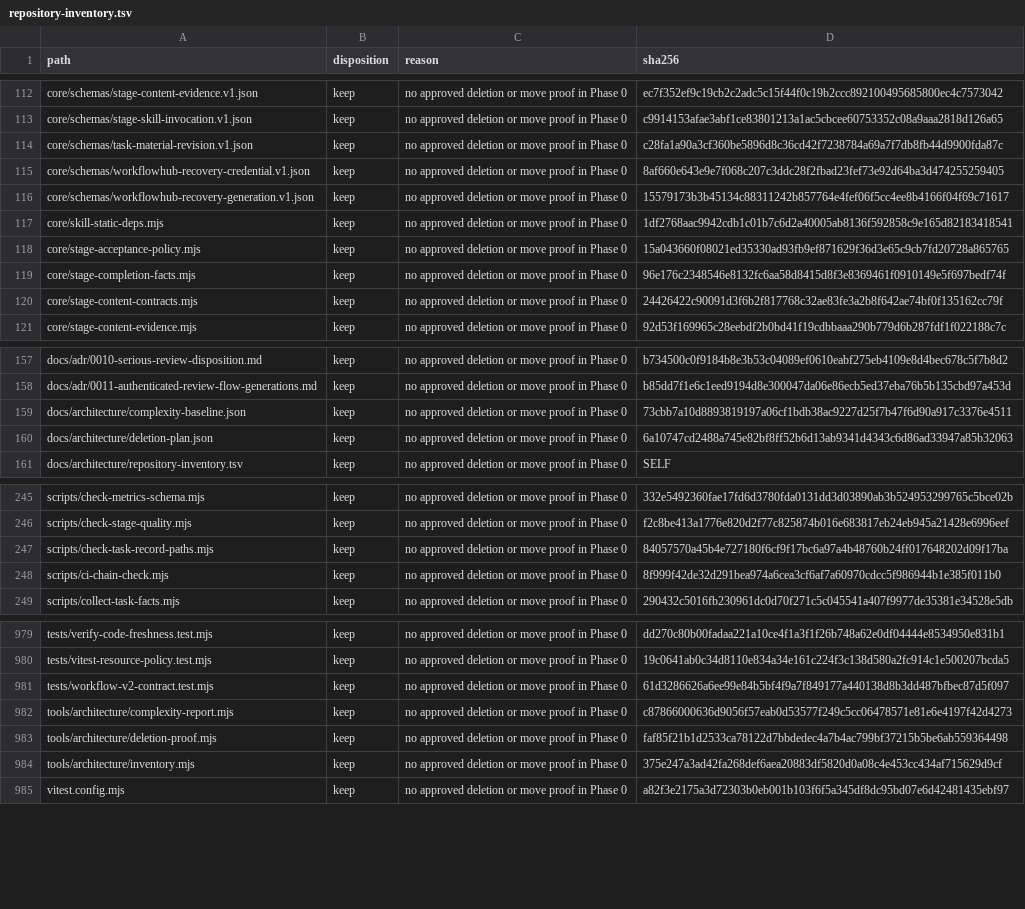
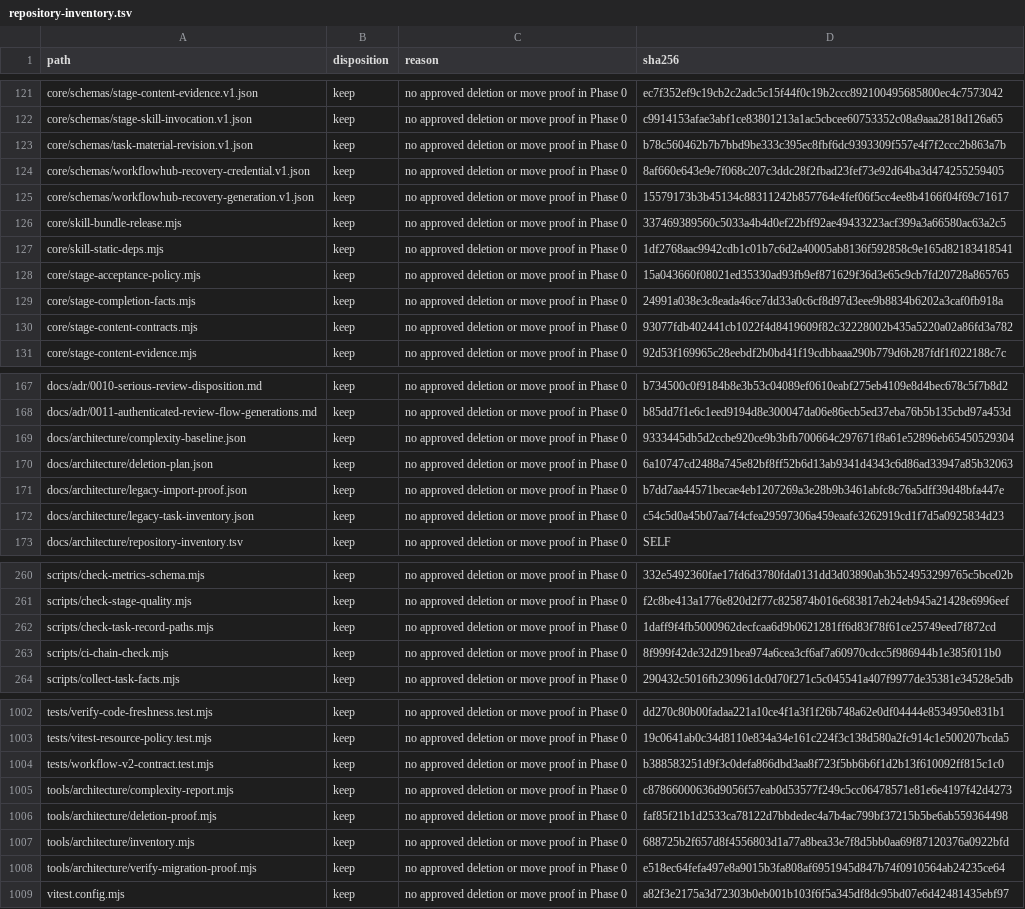
Before and after one commit to Hugh4424/workflowhub, a TSV file: docs/architecture/repository-inventory.tsv, drawn as a sheet; only a part is shown, gaps mark what is left out; the diff covers the shown part only.

Commit message:
workflowhub phase phase-3 snapshot

```diff
--- a/docs/architecture/repository-inventory.tsv
+++ b/docs/architecture/repository-inventory.tsv
@@ -113,9 +122,10 @@ core/schemas/stage-content-evidence.v1.json	keep	no approved deletion or move pr
 core/schemas/stage-skill-invocation.v1.json	keep	no approved deletion or move proof in Phase 0	c9914153afae3abf1ce83801213a1ac5cbcee60753352c08a9aaa2818d126a65
-core/schemas/task-material-revision.v1.json	keep	no approved deletion or move proof in Phase 0	c28fa1a90a3cf360be5896d8c36cd42f7238784a69a7f7db8fb44d9900fda87c
+core/schemas/task-material-revision.v1.json	keep	no approved deletion or move proof in Phase 0	b78c560462b7b7bbd9be333c395ec8fbf6dc9393309f557e4f7f2ccc2b863a7b
 core/schemas/workflowhub-recovery-credential.v1.json	keep	no approved deletion or move proof in Phase 0	8af660e643e9e7f068c207c3ddc28f2fbad23fef73e92d64ba3d474255259405
 core/schemas/workflowhub-recovery-generation.v1.json	keep	no approved deletion or move proof in Phase 0	15579173b3b45134c88311242b857764e4fef06f5cc4ee8b4166f04f69c71617
+core/skill-bundle-release.mjs	keep	no approved deletion or move proof in Phase 0	337469389560c5033a4b4d0ef22bff92ae49433223acf399a3a66580ac63a2c5
 core/skill-static-deps.mjs	keep	no approved deletion or move proof in Phase 0	1df2768aac9942cdb1c01b7c6d2a40005ab8136f592858c9e165d82183418541
 core/stage-acceptance-policy.mjs	keep	no approved deletion or move proof in Phase 0	15a043660f08021ed35330ad93fb9ef871629f36d3e65c9cb7fd20728a865765
-core/stage-completion-facts.mjs	keep	no approved deletion or move proof in Phase 0	96e176c2348546e8132fc6aa58d8415d8f3e8369461f0910149e5f697bedf74f
-core/stage-content-contracts.mjs	keep	no approved deletion or move proof in Phase 0	24426422c90091d3f6b2f817768c32ae83fe3a2b8f642ae74bf0f135162cc79f
+core/stage-completion-facts.mjs	keep	no approved deletion or move proof in Phase 0	24991a038e3c8eada46ce7dd33a0c6cf8d97d3eee9b8834b6202a3caf0fb918a
+core/stage-content-contracts.mjs	keep	no approved deletion or move proof in Phase 0	93077fdb402441cb1022f4d8419609f82c32228002b435a5220a02a86fd3a782
 core/stage-content-evidence.mjs	keep	no approved deletion or move proof in Phase 0	92d53f169965c28eebdf2b0bd41f19cdbbaaa290b779d6b287fdf1f022188c7c
@@ -158,4 +168,6 @@ docs/adr/0010-serious-review-disposition.md	keep	no approved deletion or move pr
 docs/adr/0011-authenticated-review-flow-generations.md	keep	no approved deletion or move proof in Phase 0	b85dd7f1e6c1eed9194d8e300047da06e86ecb5ed37eba76b5b135cbd97a453d
-docs/architecture/complexity-baseline.json	keep	no approved deletion or move proof in Phase 0	73cbb7a10d8893819197a06cf1bdb38ac9227d25f7b47f6d90a917c3376e4511
+docs/architecture/complexity-baseline.json	keep	no approved deletion or move proof in Phase 0	9333445db5d2ccbe920ce9b3bfb700664c297671f8a61e52896eb65450529304
 docs/architecture/deletion-plan.json	keep	no approved deletion or move proof in Phase 0	6a10747cd2488a745e82bf8ff52b6d13ab9341d4343c6d86ad33947a85b32063
+docs/architecture/legacy-import-proof.json	keep	no approved deletion or move proof in Phase 0	b7dd7aa44571becae4eb1207269a3e28b9b3461abfc8c76a5dff39d48bfa447e
+docs/architecture/legacy-task-inventory.json	keep	no approved deletion or move proof in Phase 0	c54c5d0a45b07aa7f4cfea29597306a459eaafe3262919cd1f7d5a0925834d23
 docs/architecture/repository-inventory.tsv	keep	no approved deletion or move proof in Phase 0	SELF
@@ -246,3 +261,3 @@ scripts/check-metrics-schema.mjs	keep	no approved deletion or move proof in Phas
 scripts/check-stage-quality.mjs	keep	no approved deletion or move proof in Phase 0	f2c8be413a1776e820d2f77c825874b016e683817eb24eb945a21428e6996eef
-scripts/check-task-record-paths.mjs	keep	no approved deletion or move proof in Phase 0	84057570a45b4e727180f6cf9f17bc6a97a4b48760b24ff017648202d09f17ba
+scripts/check-task-record-paths.mjs	keep	no approved deletion or move proof in Phase 0	1daff9f4fb5000962decfcaa6d9b0621281ff6d83f78f61ce25749eed7f872cd
 scripts/ci-chain-check.mjs	keep	no approved deletion or move proof in Phase 0	8f999f42de32d291bea974a6cea3cf6af7a60970cdcc5f986944b1e385f011b0
@@ -980,6 +1003,7 @@ tests/verify-code-freshness.test.mjs	keep	no approved deletion or move proof in
 tests/vitest-resource-policy.test.mjs	keep	no approved deletion or move proof in Phase 0	19c0641ab0c34d8110e834a34e161c224f3c138d580a2fc914c1e500207bcda5
-tests/workflow-v2-contract.test.mjs	keep	no approved deletion or move proof in Phase 0	61d3286626a6ee99e84b5bf4f9a7f849177a440138d8b3dd487bfbec87d5f097
+tests/workflow-v2-contract.test.mjs	keep	no approved deletion or move proof in Phase 0	b388583251d9f3c0defa866dbd3aa8f723f5bb6b6f1d2b13f610092ff815c1c0
 tools/architecture/complexity-report.mjs	keep	no approved deletion or move proof in Phase 0	c87866000636d9056f57eab0d53577f249c5cc06478571e81e6e4197f42d4273
 tools/architecture/deletion-proof.mjs	keep	no approved deletion or move proof in Phase 0	faf85f21b1d2533ca78122d7bbdedec4a7b4ac799bf37215b5be6ab559364498
-tools/architecture/inventory.mjs	keep	no approved deletion or move proof in Phase 0	375e247a3ad42fa268def6aea20883df5820d0a08c4e453cc434af715629d9cf
+tools/architecture/inventory.mjs	keep	no approved deletion or move proof in Phase 0	688725b2f657d8f4556803d1a77a8bea33e7f8d5bb0aa69f87120376a0922bfd
+tools/architecture/verify-migration-proof.mjs	keep	no approved deletion or move proof in Phase 0	e518ec64fefa497e8a9015b3fa808af6951945d847b74f0910564ab24235ce64
 vitest.config.mjs	keep	no approved deletion or move proof in Phase 0	a82f3e2175a3d72303b0eb001b103f6f5a345df8dc95bd07e6d42481435ebf97
```
Also changed, not shown: 20 added rows and 35 edited cells elsewhere in this file, 30 other files.
